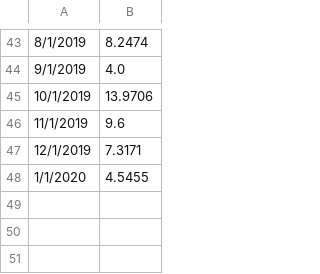
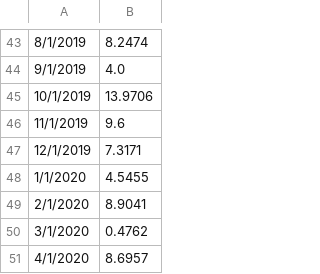
Before and after one commit to elibtronic/lis_grievances, a CSV file: html/grief_series.csv, drawn as a sheet; only a part is shown, gaps mark what is left out.

```diff
--- a/html/grief_series.csv
+++ b/html/grief_series.csv
@@ -48 +48,4 @@
 1/1/2020,4.5455
+2/1/2020,8.9041
+3/1/2020,0.4762
+4/1/2020,8.6957
```
Also changed, not shown: 2 other files.
